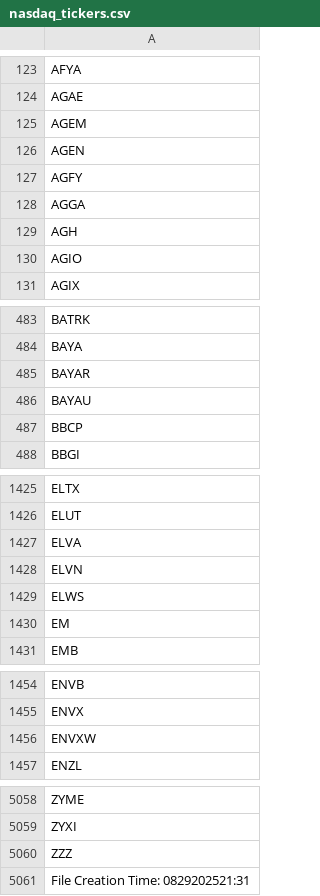
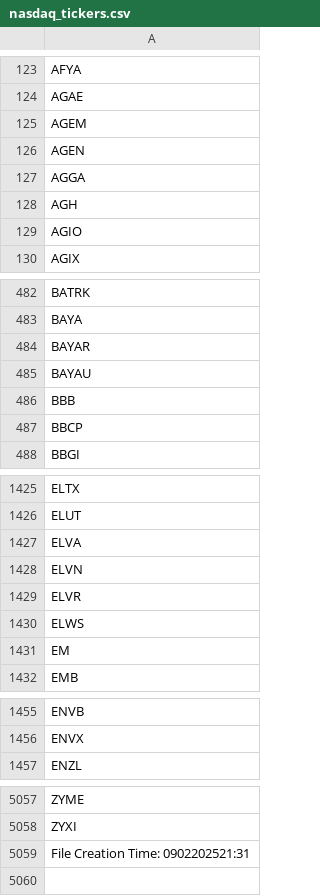
Before and after one commit to cmmds1982/nasdaq-tickers-fetcher, a CSV file: nasdaq_tickers.csv, drawn as a sheet; only a part is shown, gaps mark what is left out; the diff covers the shown part only.

```diff
--- a/nasdaq_tickers.csv
+++ b/nasdaq_tickers.csv
@@ -126,3 +126,2 @@ AGEM
 AGEN
-AGFY
 AGGA
@@ -486,2 +485,3 @@ BAYAR
 BAYAU
+BBB
 BBCP
@@ -1428,2 +1428,3 @@ ELVA
 ELVN
+ELVR
 ELWS
@@ -1455,3 +1456,2 @@ ENVB
 ENVX
-ENVXW
 ENZL
@@ -5059,3 +5058,2 @@ ZYME
 ZYXI
-ZZZ
-File Creation Time: 0829202521:31
+File Creation Time: 0902202521:31
```
Also changed, not shown: 3 added rows and 4 removed rows elsewhere in this file.
